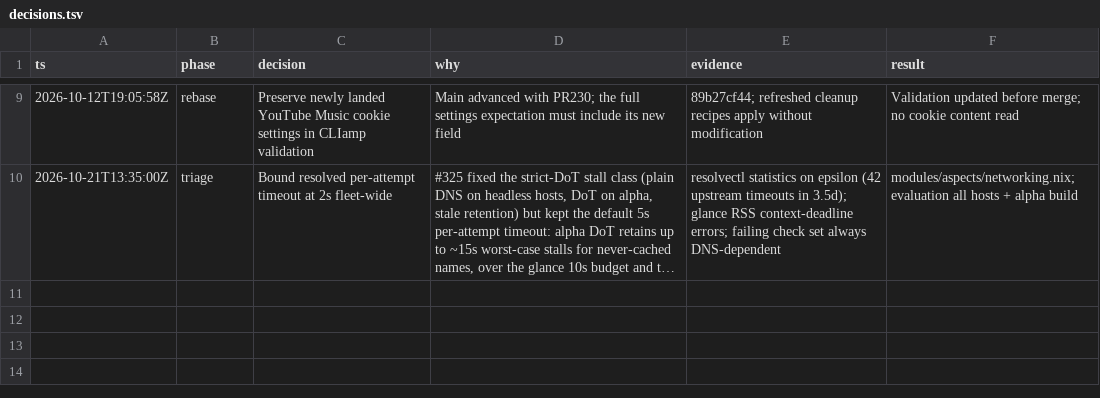
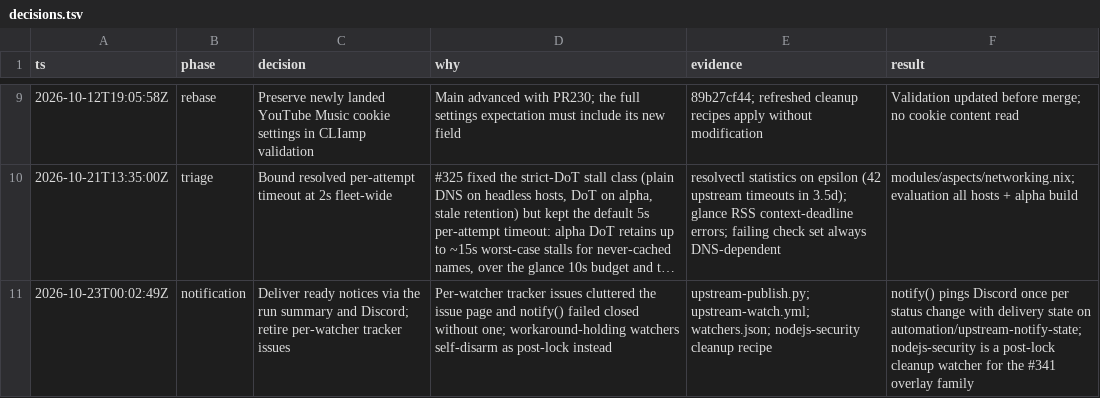
Before and after one commit to repparw/nix, a TSV file: decisions.tsv, drawn as a sheet; only a part is shown, gaps mark what is left out; long unchanged cells end in …; the diff names each change by its address in the sheet, - before the commit and + after, or states it on an @@ line.

Commit message:
feat(upstream): deliver notices via Discord and add the nodejs-security post-lock watcher
Ready notices no longer require a tracked issue: notify() pings Discord
once per status change, with delivery state on the automation/upstream-
notify-state ref (same pattern as the atomic-cleanup provenance ref), and
the run summary always carries the current status. A missing webhook fails
the run instead of staying silent. Manifest entries drop their issue
fields, and the skill records new watcher contracts in the migration
contract README rather than GitHub issues.

The #341 overlay family (bun-security, nodejs-slim_24) becomes a post-lock
watcher: nodejs-security fires only when the pin contains Node 24.22.1,
Brotli 1.2.1, c-ares 1.34.9 and the bun 1.4.4 bump (#577354), then one
cleanup removes the aspect, both package files and the OpenCode bun
override. Like every post-lock watcher it disarms itself: the cleanup PR
deletes the workaround, and the detector reports completed thereafter.

Issue #337 (closed) is no longer referenced; its pending watcher PR #342
is superseded by this contract.

```diff
--- a/decisions.tsv
+++ b/decisions.tsv
+row 11: 2026-10-23T00:02:49Z | notification | Deliver ready notices via the run summary and Discord; retire per-watcher tracker issues | Per-watcher tracker issues cluttered the issue page and notify() failed closed without one; workaround-holding watchers self-disarm as post-lock instead | upstream-publish.py; upstream-watch.yml; watchers.json; nodejs-security cleanup recipe | notify() pings Discord once per status change with delivery state on automation/upstream-notify-state; nodejs-security is a post-lock cleanup watcher for the #341 overlay family
```
Also changed, not shown: 12 other files.
